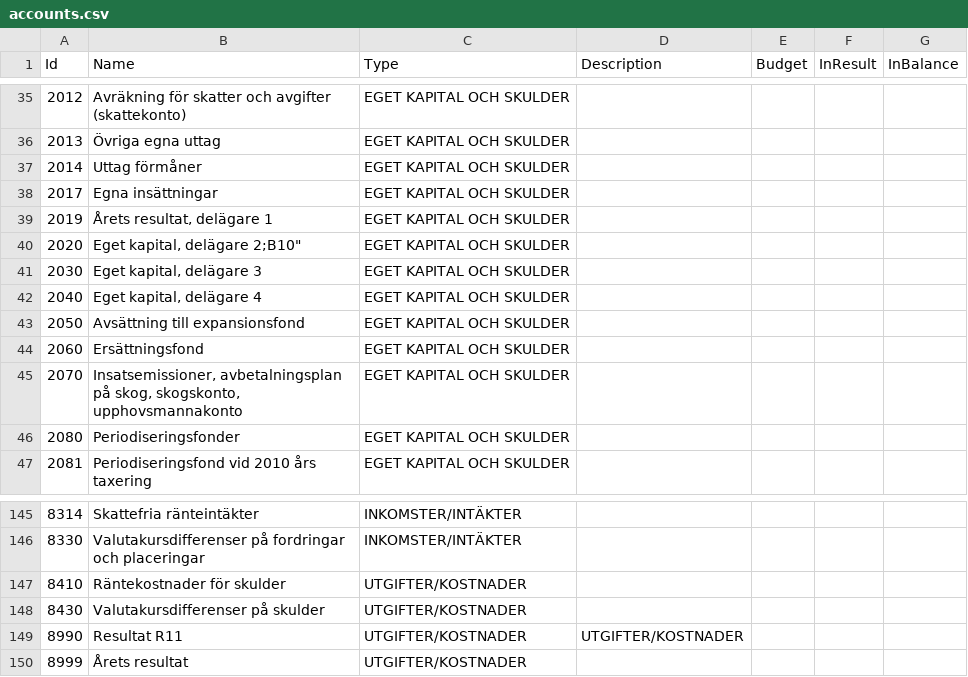
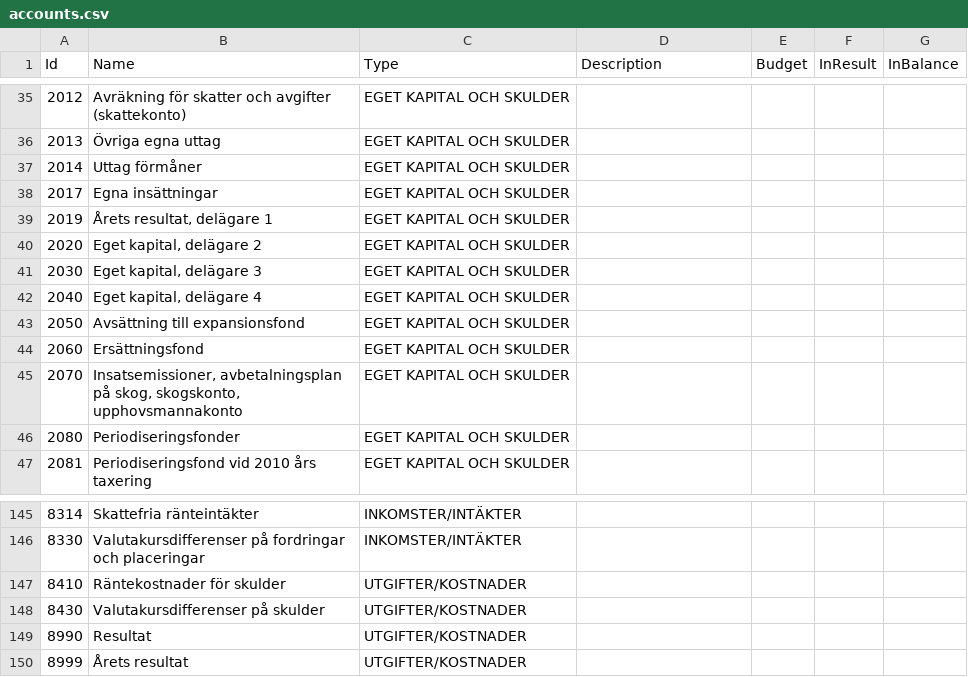
Before and after one commit to hawk/accounter, a CSV file: templates/svenska/accounts.csv, drawn as a sheet; only a part is shown, gaps mark what is left out; the diff names each change by its address in the sheet, - before the commit and + after, or states it on an @@ line.

Commit message:
Enhance sve template

```diff
--- a/templates/svenska/accounts.csv
+++ b/templates/svenska/accounts.csv
-B40 (Name): Eget kapital, delägare 2;B10"
+B40 (Name): Eget kapital, delägare 2
-B149 (Name): Resultat R11
+B149 (Name): Resultat
-D149 (Description): UTGIFTER/KOSTNADER
+D149 (Description): (empty)
```
